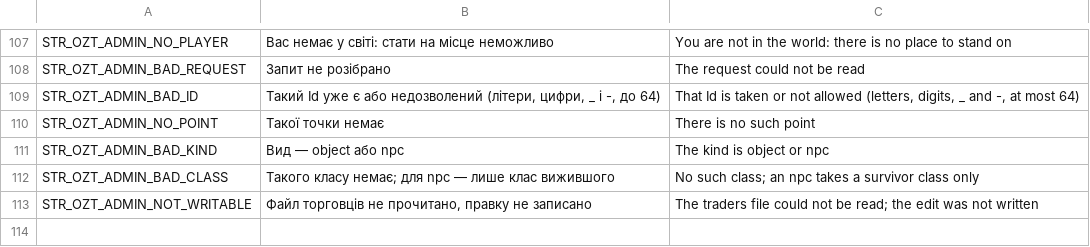
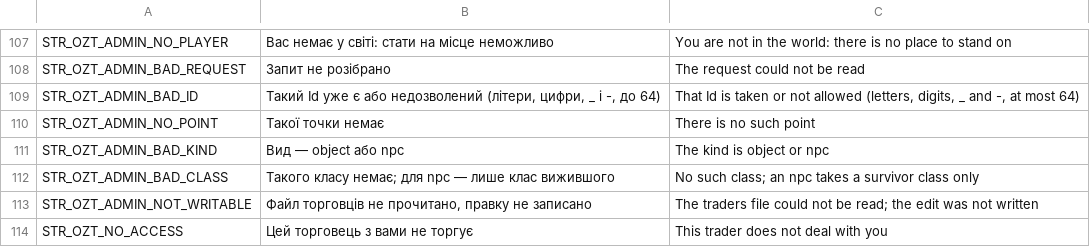
Before and after one commit to OpenZone-DayZ/openzone-trader, a CSV file: OpenZone_Trader/strings.csv, drawn as a sheet; only a part is shown, gaps mark what is left out.

```diff
--- a/OpenZone_Trader/strings.csv
+++ b/OpenZone_Trader/strings.csv
@@ -113 +113,2 @@ STR_OZT_ADMIN_BAD_CLASS,"Такого класу немає; для npc — ли
 STR_OZT_ADMIN_NOT_WRITABLE,"Файл торговців не прочитано, правку не записано","The traders file could not be read; the edit was not written"
+STR_OZT_NO_ACCESS,Цей торговець з вами не торгує,This trader does not deal with you
```
Also changed, not shown: OpenZone_Trader/stringtable.csv, 23 other files.
